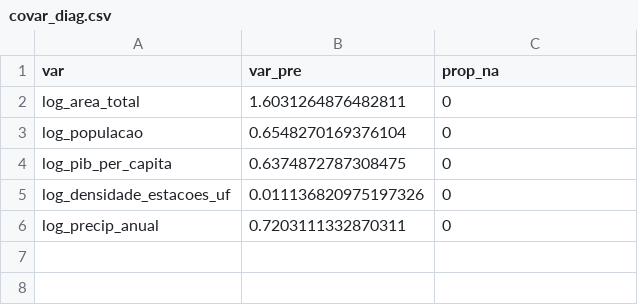
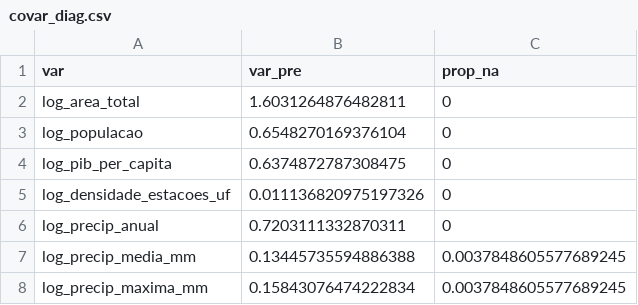
Before and after one commit to danielcavalli/tcc-ie-ufrj-2024, a CSV file: data/outputs/covar_diag.csv, drawn as a sheet; the diff names each change by its address in the sheet, - before the commit and + after, or states it on an @@ line.

```diff
--- a/data/outputs/covar_diag.csv
+++ b/data/outputs/covar_diag.csv
+row 7: log_precip_media_mm | 0.13445735594886388 | 0.0037848605577689245
+row 8: log_precip_maxima_mm | 0.15843076474222834 | 0.0037848605577689245
```
Also changed, not shown: data/outputs/alternative_outcomes_analysis.csv, data/outputs/heterogeneity_regional.csv, 51 other files.
